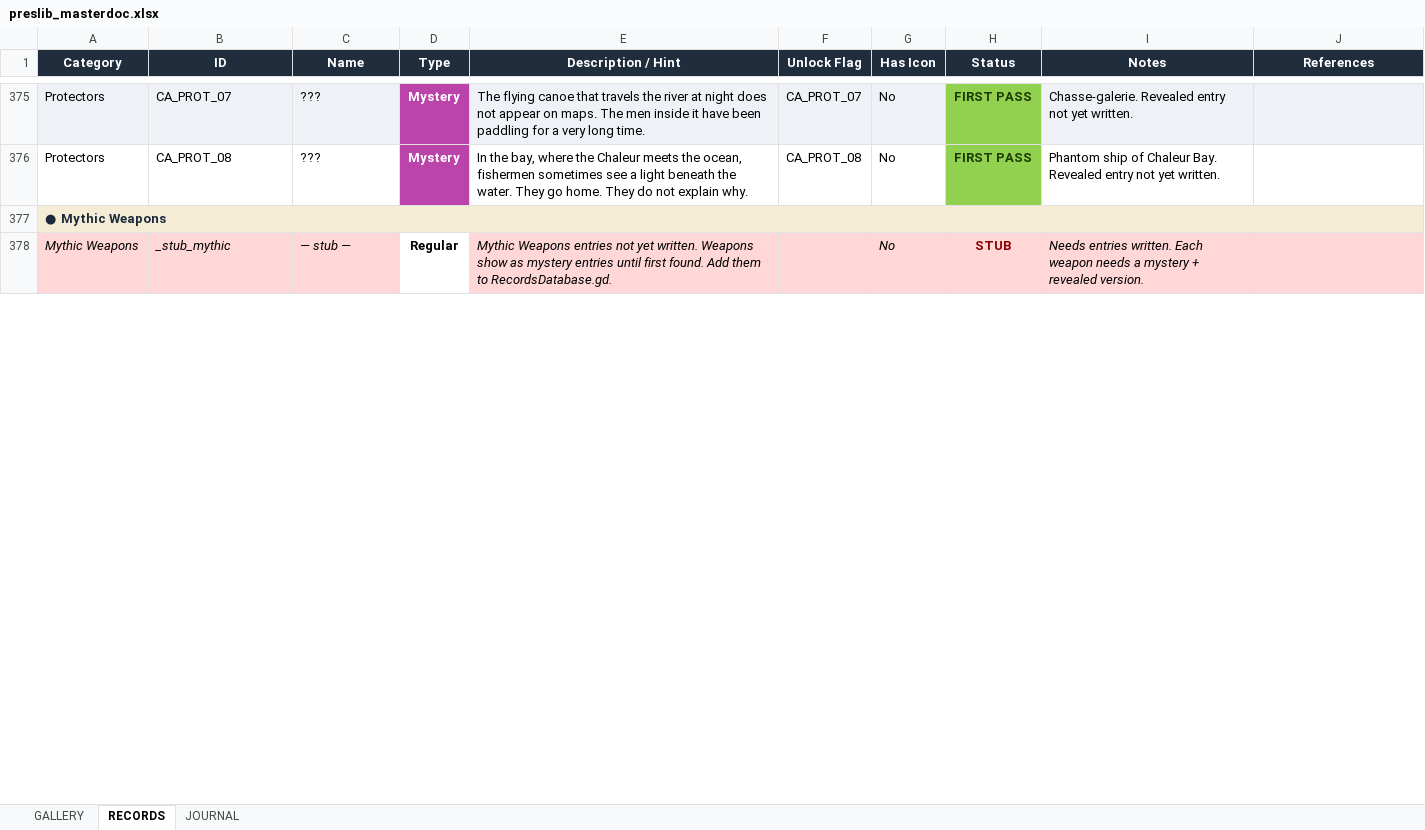
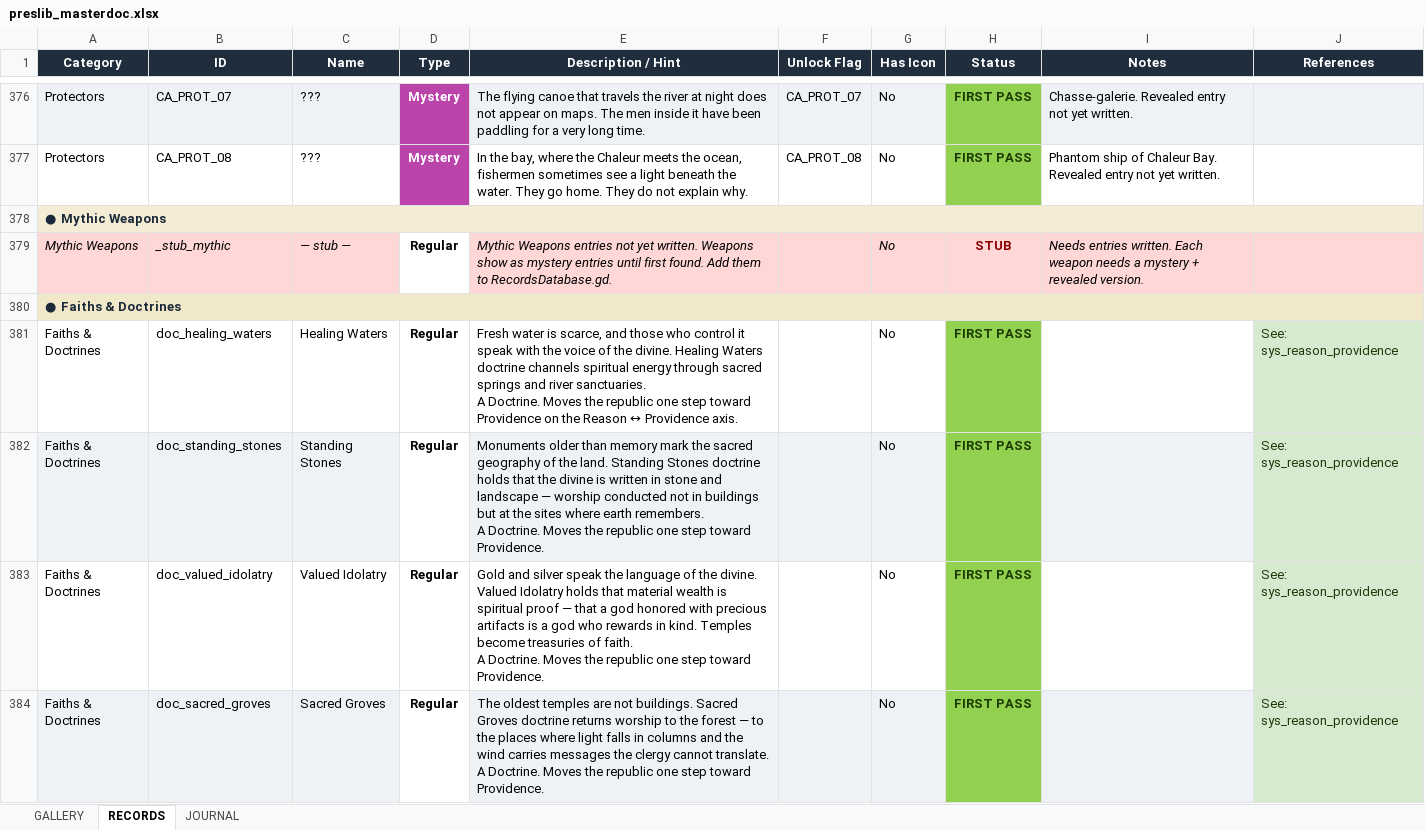
Before and after one commit to etherthegreat/mostupdatedfarsword, an Excel workbook: preslib_masterdoc.xlsx, sheet RECORDS, drawn as a sheet; only a part is shown, gaps mark what is left out; values as stored, in another font and other column widths than the file's, no borders; ↵ is a line break in a cell; the diff covers the shown part only; the diff names each change by its address in the sheet, - before the commit and + after, or states it on an @@ line.

```diff
--- a/preslib_masterdoc.xlsx (sheet RECORDS)
+++ b/preslib_masterdoc.xlsx (sheet RECORDS)
+row 380: ● Faiths & Doctrines
+row 381: Faiths & Doctrines | doc_healing_waters | Healing Waters | Regular | Fresh water is scarce, and those who control it speak with the voice of the divine. Healing Waters doctrine channels spiritual energy through sacred springs and river sanctuaries. ↵ A Doctrine. Moves the republic one step toward Providence on the Reason ↔ Providence axis. |  | No | FIRST PASS |  | See: sys_reason_providence
+row 382: Faiths & Doctrines | doc_standing_stones | Standing Stones | Regular | Monuments older than memory mark the sacred geography of the land. Standing Stones doctrine holds that the divine is written in stone and landscape — worship conducted not in buildings but at the sites where earth remembers. ↵ A Doctrine. Moves the republic one step toward Providence. |  | No | FIRST PASS |  | See: sys_reason_providence
+row 383: Faiths & Doctrines | doc_valued_idolatry | Valued Idolatry | Regular | Gold and silver speak the language of the divine. Valued Idolatry holds that material wealth is spiritual proof — that a god honored with precious artifacts is a god who rewards in kind. Temples become treasuries of faith. ↵ A Doctrine. Moves the republic one step toward Providence. |  | No | FIRST PASS |  | See: sys_reason_providence
+row 384: Faiths & Doctrines | doc_sacred_groves | Sacred Groves | Regular | The oldest temples are not buildings. Sacred Groves doctrine returns worship to the forest — to the places where light falls in columns and the wind carries messages the clergy cannot translate. ↵ A Doctrine. Moves the republic one step toward Providence. |  | No | FIRST PASS |  | See: sys_reason_providence
```
Also changed, not shown: 29 added rows, 2 edited cells and cell formats elsewhere in this sheet, 4 other files.
